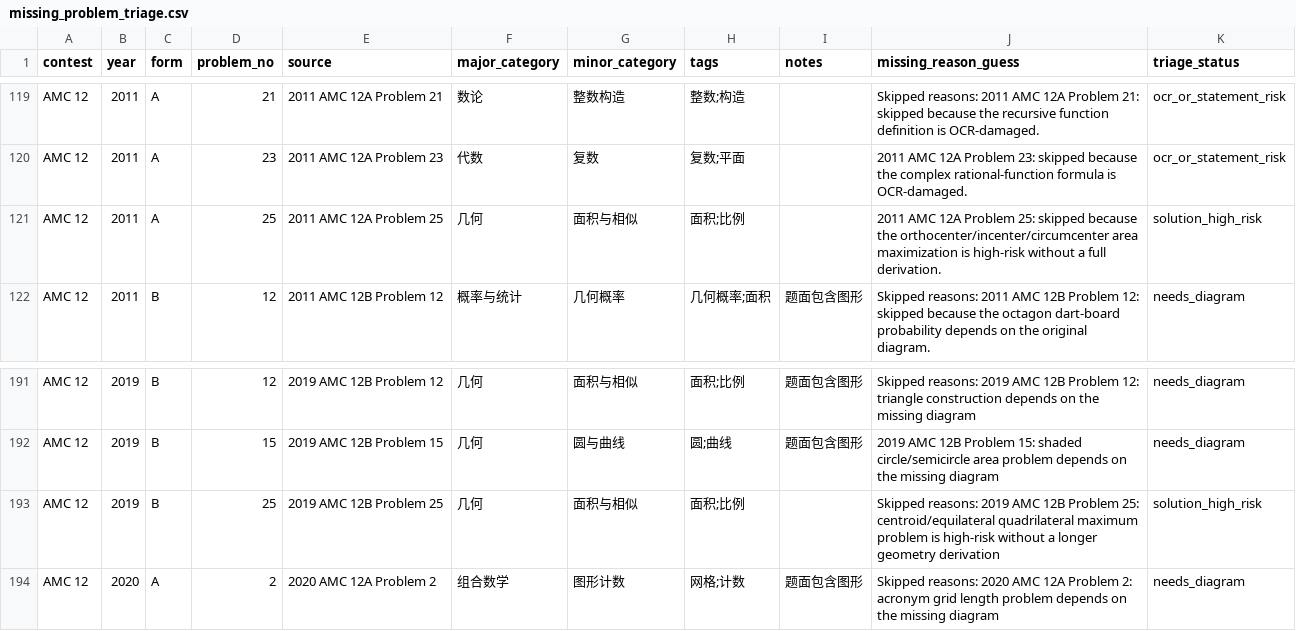
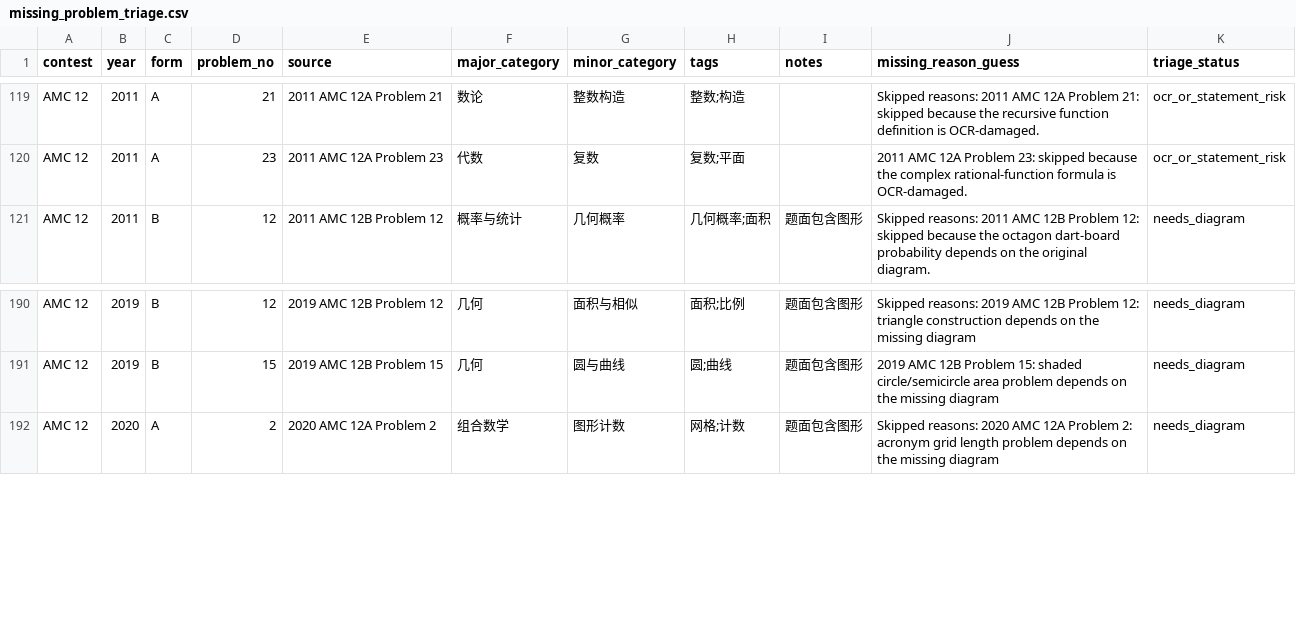
Before and after one commit to yiyangd/STEMHUB_AMC, a CSV file: missing_problem_triage.csv, drawn as a sheet; only a part is shown, gaps mark what is left out; the diff names each change by its address in the sheet, - before the commit and + after, or states it on an @@ line.

Commit message:
Add high-risk reviewed problem pages batch 14

```diff
--- a/missing_problem_triage.csv
+++ b/missing_problem_triage.csv
-row 121: AMC 12 | 2011 | A | 25 | 2011 AMC 12A Problem 25 | 几何 | 面积与相似 | 面积;比例 |  | 2011 AMC 12A Problem 25: skipped because the orthocenter/incenter/circumcenter area maximization is high-risk without a full derivation. | solution_high_risk
-row 193: AMC 12 | 2019 | B | 25 | 2019 AMC 12B Problem 25 | 几何 | 面积与相似 | 面积;比例 |  | Skipped reasons: 2019 AMC 12B Problem 25: centroid/equilateral quadrilateral maximum problem is high-risk without a longer geometry derivation | solution_high_risk
```
Also changed, not shown: 9 other files.
